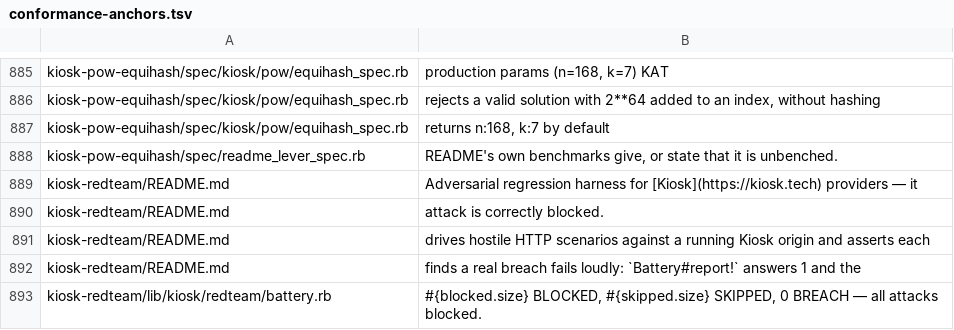
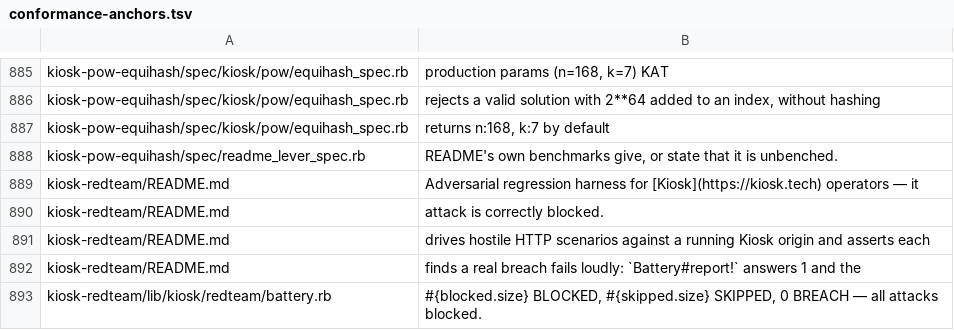
Before and after one commit to kiosk-hq/kiosk, a TSV file: spec/conformance-anchors.tsv, drawn as a sheet; only a part is shown, gaps mark what is left out.

```diff
--- a/spec/conformance-anchors.tsv
+++ b/spec/conformance-anchors.tsv
@@ -888,3 +888,3 @@ kiosk-pow-equihash/spec/kiosk/pow/equihash_spec.rb	returns n:168, k:7 by default
 kiosk-pow-equihash/spec/readme_lever_spec.rb	README's own benchmarks give, or state that it is unbenched.
-kiosk-redteam/README.md	Adversarial regression harness for [Kiosk](https://kiosk.tech) providers — it
+kiosk-redteam/README.md	Adversarial regression harness for [Kiosk](https://kiosk.tech) operators — it
 kiosk-redteam/README.md	attack is correctly blocked.
```
Also changed, not shown: 3 other files.
